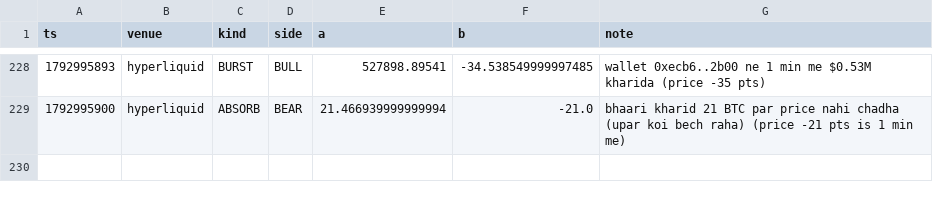
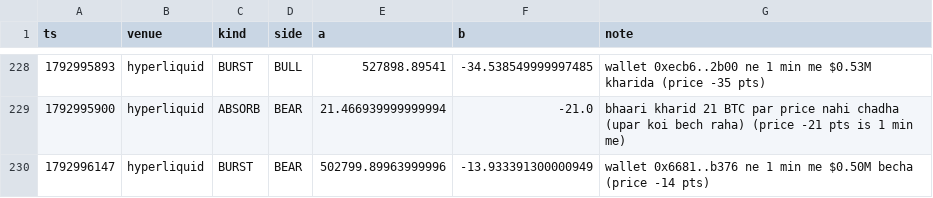
Before and after one commit to Maddysingh06/market-data, a CSV file: data/e_20261026.csv, drawn as a sheet; only a part is shown, gaps mark what is left out.

```diff
--- a/data/e_20261026.csv
+++ b/data/e_20261026.csv
@@ -229 +229,2 @@ ts,venue,kind,side,a,b,note
 1792995900,hyperliquid,ABSORB,BEAR,21.466939999999994,-21.0,bhaari kharid 21 BTC par price nahi chadha (upar koi bech raha) (price -21 pts is 1 min me)
+1792996147,hyperliquid,BURST,BEAR,502799.89963999996,-13.933391300000949,wallet 0x6681..b376 ne 1 min me $0.50M becha (price -14 pts)
```
Also changed, not shown: data/w_20261026.csv, 3 other files.
